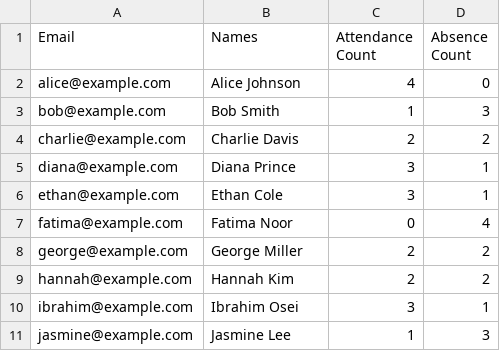
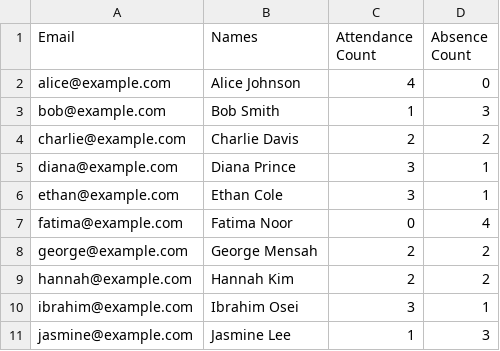
Before and after one commit to Nderitu11/deploy_agent_Nderitu11, a CSV file: templates/assets.csv, drawn as a sheet.

```diff
--- a/templates/assets.csv
+++ b/templates/assets.csv
@@ -7,3 +7,3 @@ ethan@example.com,Ethan Cole,3,1
 fatima@example.com,Fatima Noor,0,4
-george@example.com,George Miller,2,2
+george@example.com,George Mensah,2,2
 hannah@example.com,Hannah Kim,2,2
```
Also changed, not shown: 18 other files.
